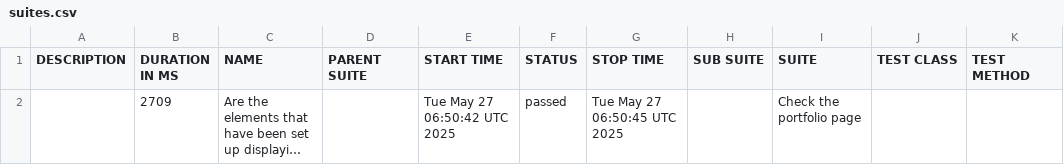
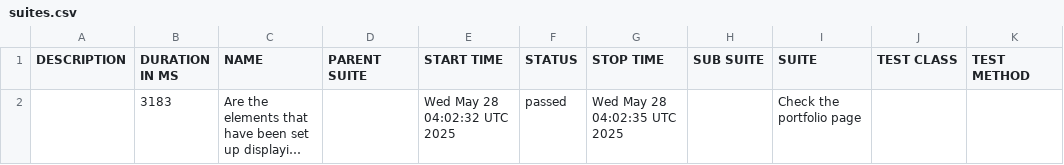
Before and after one commit to suryana-code/MyPortfolio-CICD, a CSV file: data/suites.csv, drawn as a sheet; long unchanged cells end in …; the diff names each change by its address in the sheet, - before the commit and + after, or states it on an @@ line.

```diff
--- a/data/suites.csv
+++ b/data/suites.csv
-B2 (DURATION IN MS): 2709
+B2 (DURATION IN MS): 3183
-E2 (START TIME): Tue May 27 06:50:42 UTC 2025
+E2 (START TIME): Wed May 28 04:02:32 UTC 2025
-G2 (STOP TIME): Tue May 27 06:50:45 UTC 2025
+G2 (STOP TIME): Wed May 28 04:02:35 UTC 2025
```
Also changed, not shown: 14 other files.
